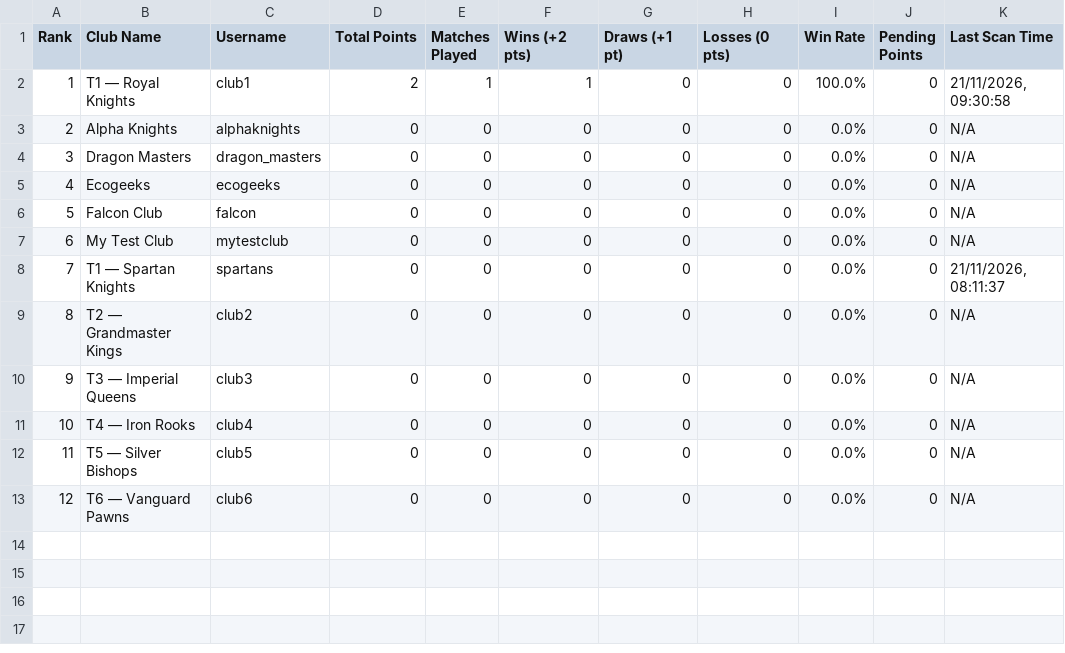
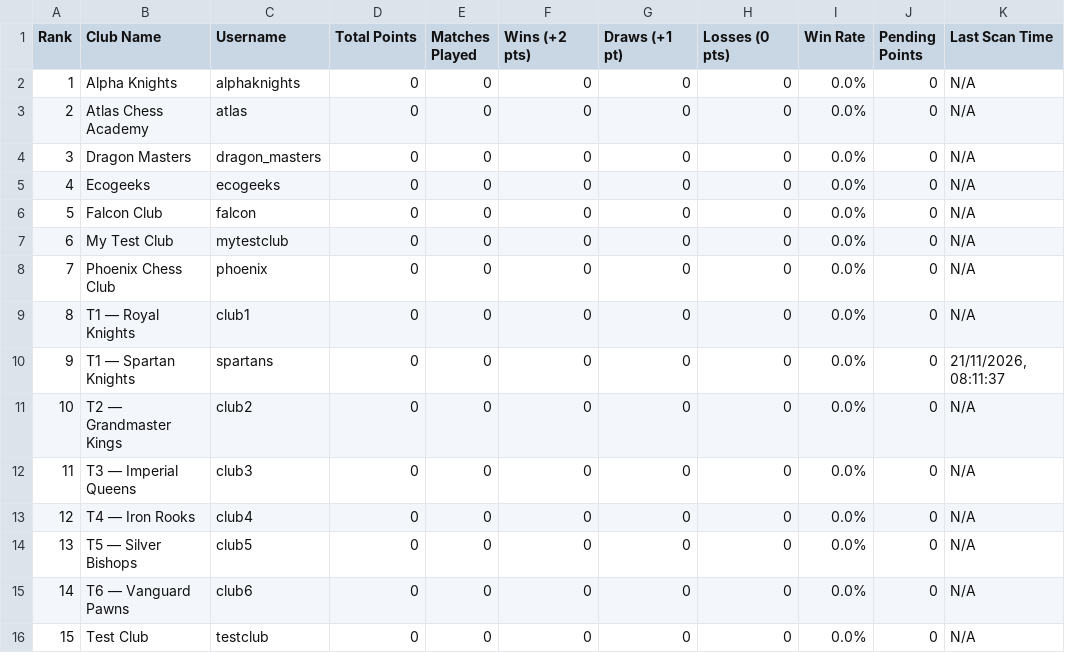
Before and after one commit to djamellabidineofficial-hub/chess-championship, a CSV file: participants_database.csv, drawn as a sheet; removed rows and columns are numbered as before the commit, all else as after; the diff names each change by its address in the sheet, - before the commit and + after, or states it on an @@ line.

```diff
--- a/participants_database.csv
+++ b/participants_database.csv
-row 2: 1 | T1 — Royal Knights | club1 | 2 | 1 | 1 | 0 | 0 | 100.0% | 0 | 21/11/2026, 09:30:58
@@ column A (Rank) renumbered between rows 2 and 15 @@
+row 3: 2 | Atlas Chess Academy | atlas | 0 | 0 | 0 | 0 | 0 | 0.0% | 0 | N/A
+row 8: 7 | Phoenix Chess Club | phoenix | 0 | 0 | 0 | 0 | 0 | 0.0% | 0 | N/A
+row 9: 8 | T1 — Royal Knights | club1 | 0 | 0 | 0 | 0 | 0 | 0.0% | 0 | N/A
+row 16: 15 | Test Club | testclub | 0 | 0 | 0 | 0 | 0 | 0.0% | 0 | N/A
```
Also changed, not shown: game_scans_log.csv, public/game_scans_log.csv, 7 other files.
